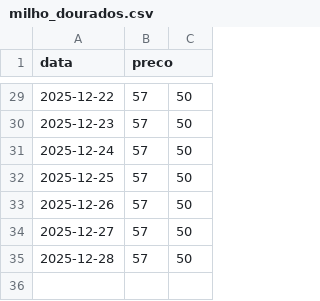
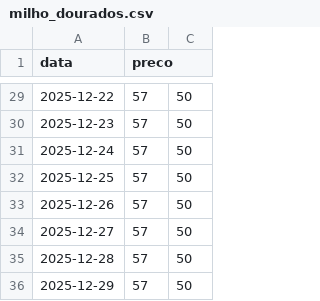
Before and after one commit to andreggarcia02/cotacoes-agro, a CSV file: historico/milho_dourados.csv, drawn as a sheet; only a part is shown, gaps mark what is left out.

```diff
--- a/historico/milho_dourados.csv
+++ b/historico/milho_dourados.csv
@@ -35 +35,2 @@ data,preco
 2025-12-28,57,50
+2025-12-29,57,50
```
Also changed, not shown: historico/sorgo_candidomota.csv.
